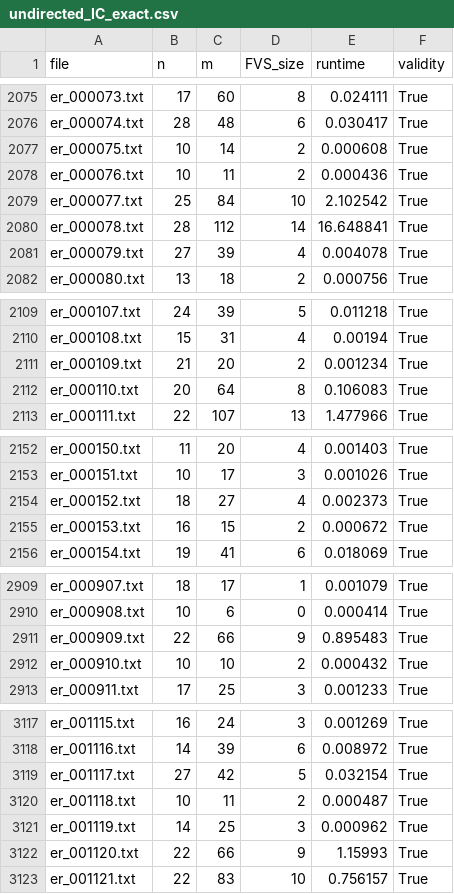
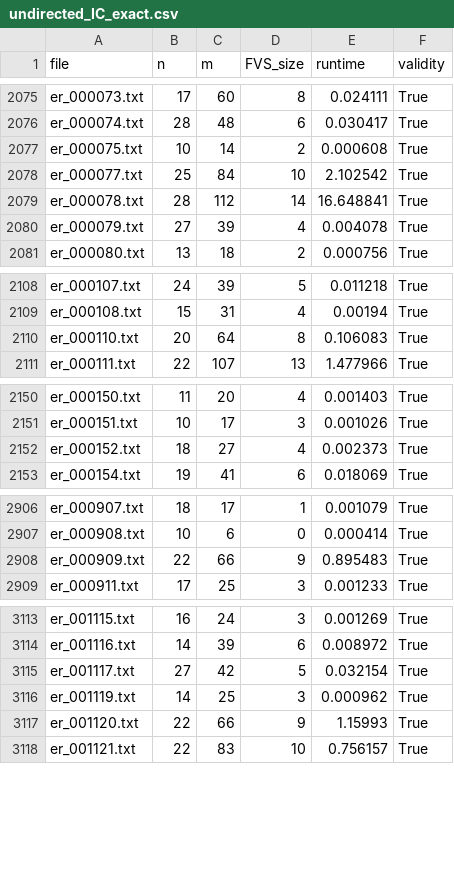
Before and after one commit to TAR2003/Feedback_Vertex_Set_Problem_Algorithm_Project_4-2, a CSV file: results/undirected_IC_exact.csv, drawn as a sheet; only a part is shown, gaps mark what is left out; the diff covers the shown part only.

```diff
--- a/results/undirected_IC_exact.csv
+++ b/results/undirected_IC_exact.csv
@@ -2077,3 +2077,2 @@ er_000074.txt,28,48,6,0.030417,True
 er_000075.txt,10,14,2,0.000608,True
-er_000076.txt,10,11,2,0.000436,True
 er_000077.txt,25,84,10,2.102542,True
@@ -2110,3 +2109,2 @@ er_000107.txt,24,39,5,0.011218,True
 er_000108.txt,15,31,4,0.00194,True
-er_000109.txt,21,20,2,0.001234,True
 er_000110.txt,20,64,8,0.106083,True
@@ -2154,3 +2152,2 @@ er_000151.txt,10,17,3,0.001026,True
 er_000152.txt,18,27,4,0.002373,True
-er_000153.txt,16,15,2,0.000672,True
 er_000154.txt,19,41,6,0.018069,True
@@ -2911,3 +2908,2 @@ er_000908.txt,10,6,0,0.000414,True
 er_000909.txt,22,66,9,0.895483,True
-er_000910.txt,10,10,2,0.000432,True
 er_000911.txt,17,25,3,0.001233,True
@@ -3119,3 +3115,2 @@ er_001116.txt,14,39,6,0.008972,True
 er_001117.txt,27,42,5,0.032154,True
-er_001118.txt,10,11,2,0.000487,True
 er_001119.txt,14,25,3,0.000962,True
```
Also changed, not shown: 7 removed rows elsewhere in this file, results/directed_IC_exact.csv.
